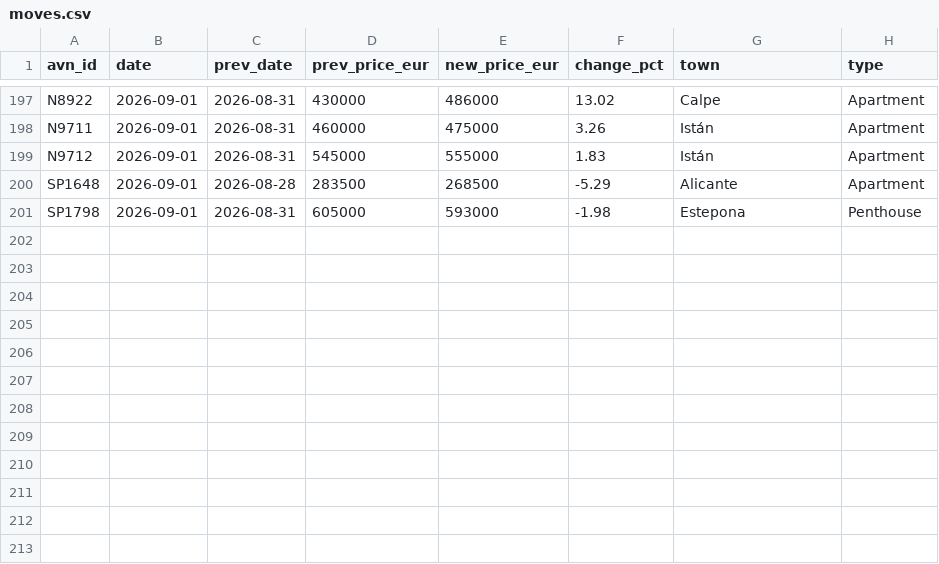
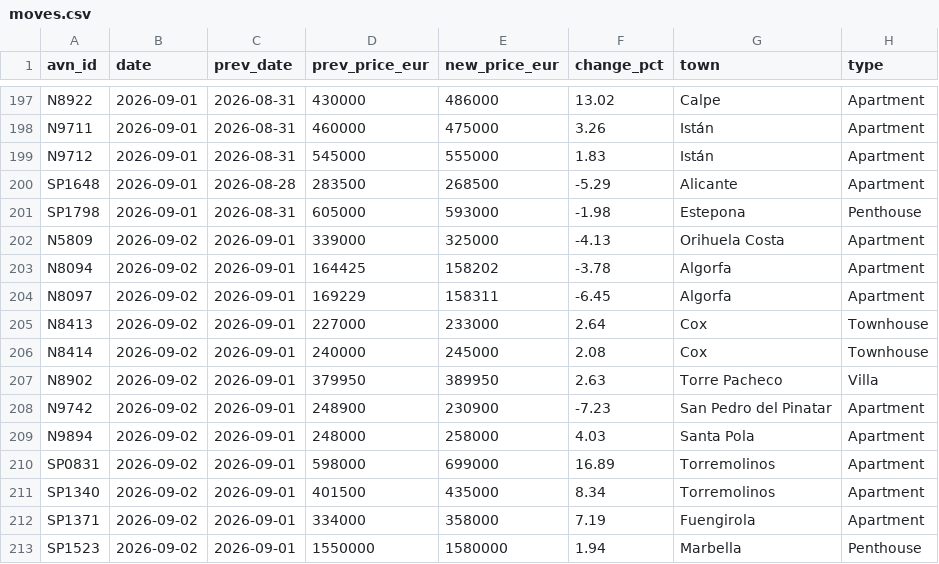
Before and after one commit to HenrikKolstad/avena-data, a CSV file: market/moves.csv, drawn as a sheet; only a part is shown, gaps mark what is left out; the diff names each change by its address in the sheet, - before the commit and + after, or states it on an @@ line.

```diff
--- a/market/moves.csv
+++ b/market/moves.csv
+row 202: N5809 | 2026-09-02 | 2026-09-01 | 339000 | 325000 | -4.13 | Orihuela Costa | Apartment
+row 203: N8094 | 2026-09-02 | 2026-09-01 | 164425 | 158202 | -3.78 | Algorfa | Apartment
+row 204: N8097 | 2026-09-02 | 2026-09-01 | 169229 | 158311 | -6.45 | Algorfa | Apartment
+row 205: N8413 | 2026-09-02 | 2026-09-01 | 227000 | 233000 | 2.64 | Cox | Townhouse
+row 206: N8414 | 2026-09-02 | 2026-09-01 | 240000 | 245000 | 2.08 | Cox | Townhouse
+row 207: N8902 | 2026-09-02 | 2026-09-01 | 379950 | 389950 | 2.63 | Torre Pacheco | Villa
+row 208: N9742 | 2026-09-02 | 2026-09-01 | 248900 | 230900 | -7.23 | San Pedro del Pinatar | Apartment
+row 209: N9894 | 2026-09-02 | 2026-09-01 | 248000 | 258000 | 4.03 | Santa Pola | Apartment
+row 210: SP0831 | 2026-09-02 | 2026-09-01 | 598000 | 699000 | 16.89 | Torremolinos | Apartment
+row 211: SP1340 | 2026-09-02 | 2026-09-01 | 401500 | 435000 | 8.34 | Torremolinos | Apartment
+row 212: SP1371 | 2026-09-02 | 2026-09-01 | 334000 | 358000 | 7.19 | Fuengirola | Apartment
+row 213: SP1523 | 2026-09-02 | 2026-09-01 | 1550000 | 1580000 | 1.94 | Marbella | Penthouse
```
Also changed, not shown: delphi/index.csv, market/movement-ledger.csv, 9 other files.
